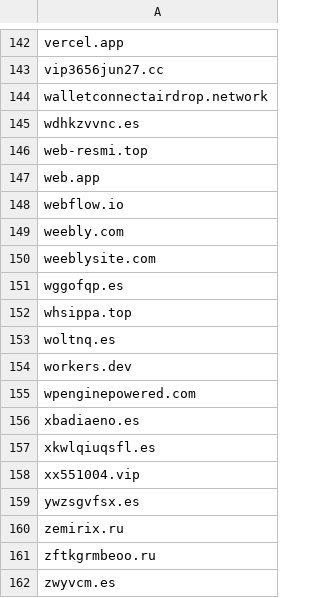
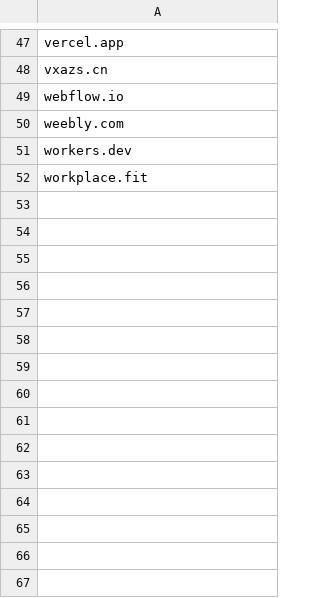
Before and after one commit to nsps06/tranco-daily-list, a CSV file: phishing-domains.csv, drawn as a sheet; only a part is shown, gaps mark what is left out; removed rows and columns are numbered as before the commit, all else as after; the diff covers the shown part only; the diff names each change by its address in the sheet, - before the commit and + after, or states it on an @@ line.

```diff
--- a/phishing-domains.csv
+++ b/phishing-domains.csv
-A48: vip3656jun27.cc
+A48: vxazs.cn
-row 144: walletconnectairdrop.network
-row 145: wdhkzvvnc.es
-row 146: web-resmi.top
-row 147: web.app
-row 150: weeblysite.com
-row 151: wggofqp.es
-row 152: whsippa.top
-row 153: woltnq.es
-A52: wpenginepowered.com
+A52: workplace.fit
-row 156: xbadiaeno.es
-row 157: xkwlqiuqsfl.es
-row 158: xx551004.vip
-row 159: ywzsgvfsx.es
-row 160: zemirix.ru
-row 161: zftkgrmbeoo.ru
-row 162: zwyvcm.es
```
Also changed, not shown: 95 removed rows and 34 edited cells elsewhere in this file.
